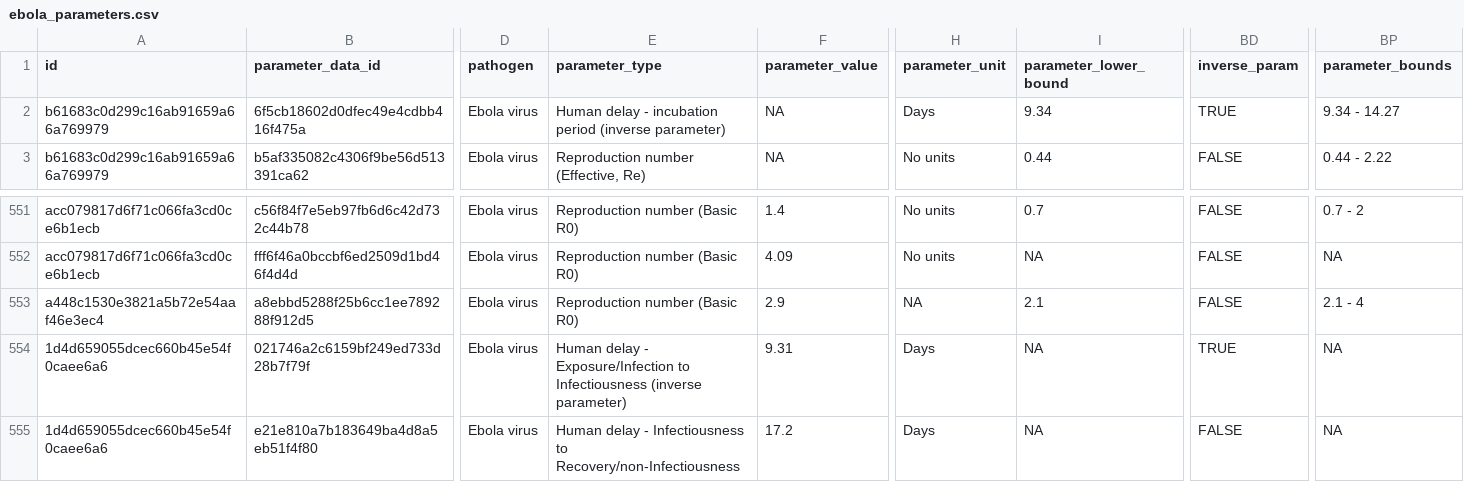
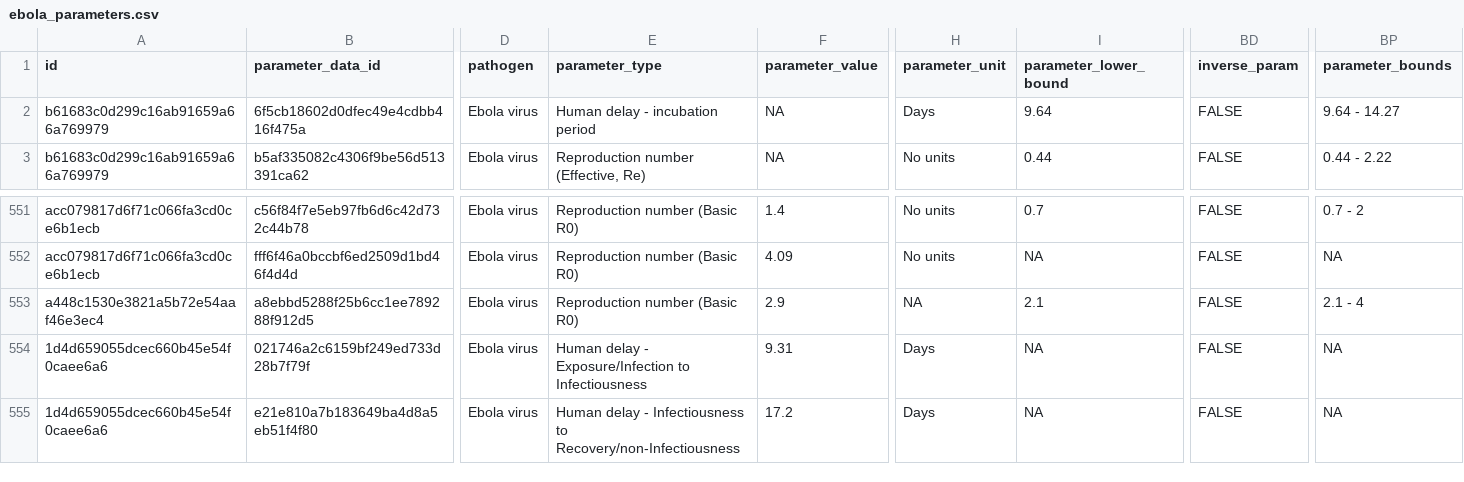
Before and after one commit to mrc-ide/epireview, a CSV file: inst/extdata/ebola_parameters.csv, drawn as a sheet; only a part is shown, gaps mark what is left out; the diff names each change by its address in the sheet, - before the commit and + after, or states it on an @@ line.

Commit message:
Corrects three bugs across two delay parameters
- 6f5cb18602d0dfec49e4cdbb416f475a: Human Delay / Incubation period (doi: 10.1098/rsif.2015.0536)
  - Corrects inverse flag: TRUE -> FALSE
  - Corrects typo in lower bound: 9.34 -> 9.64
- 021746a2c6159bf249ed733d28b7f79f: Human Delay / Latent period (doi: 10.1093/biostatistics/kxw027)
  - Corrects inverse flag: TRUE -> FALSE

```diff
--- a/inst/extdata/ebola_parameters.csv
+++ b/inst/extdata/ebola_parameters.csv
-E2 (parameter_type): Human delay - incubation period (inverse parameter)
+E2 (parameter_type): Human delay - incubation period
-I2 (parameter_lower_bound): 9.34
+I2 (parameter_lower_bound): 9.64
-BD2 (inverse_param): TRUE
+BD2 (inverse_param): FALSE
-BP2 (parameter_bounds): 9.34 - 14.27
+BP2 (parameter_bounds): 9.64 - 14.27
-E554 (parameter_type): …to Infectiousness (inverse parameter)
+E554 (parameter_type): …to Infectiousness
-BD554 (inverse_param): TRUE
+BD554 (inverse_param): FALSE
```
